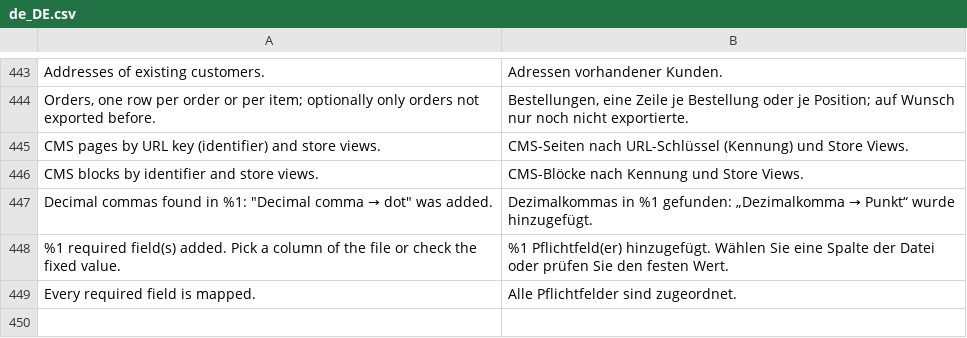
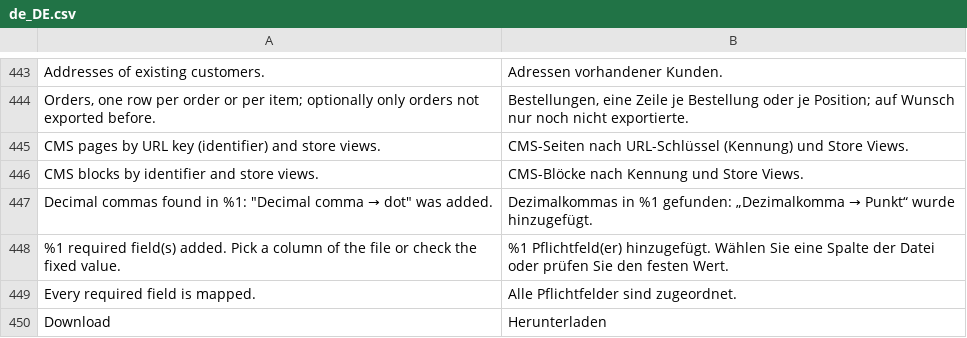
Before and after one commit to iranimij/openimport, a CSV file: i18n/de_DE.csv, drawn as a sheet; only a part is shown, gaps mark what is left out.

Commit message:
i18n: Download

```diff
--- a/i18n/de_DE.csv
+++ b/i18n/de_DE.csv
@@ -449 +449,2 @@
 "Every required field is mapped.","Alle Pflichtfelder sind zugeordnet."
+"Download","Herunterladen"
```
Also changed, not shown: i18n/en_US.csv.
